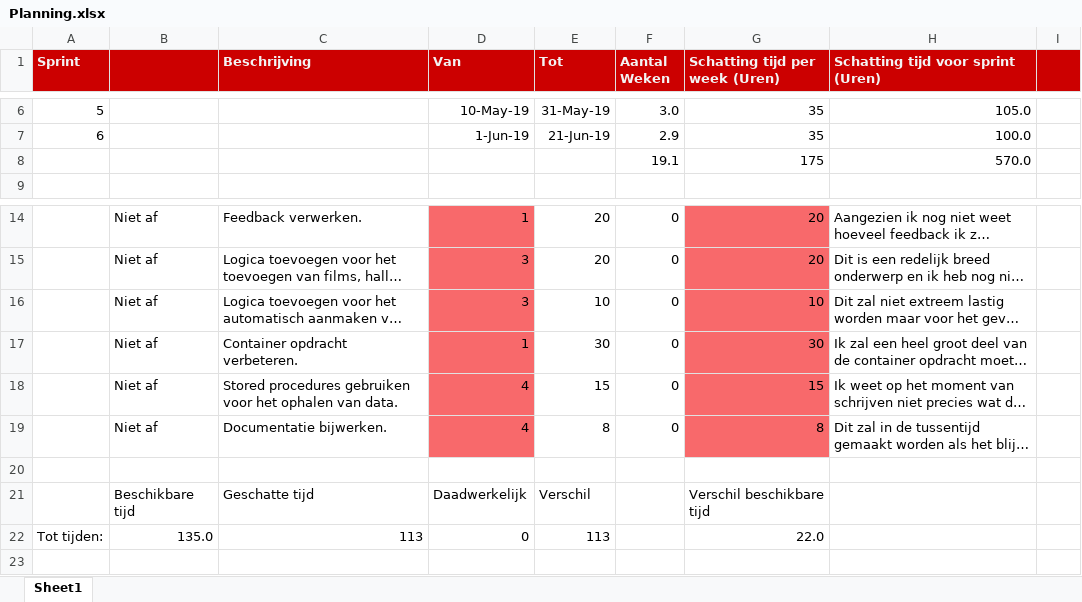
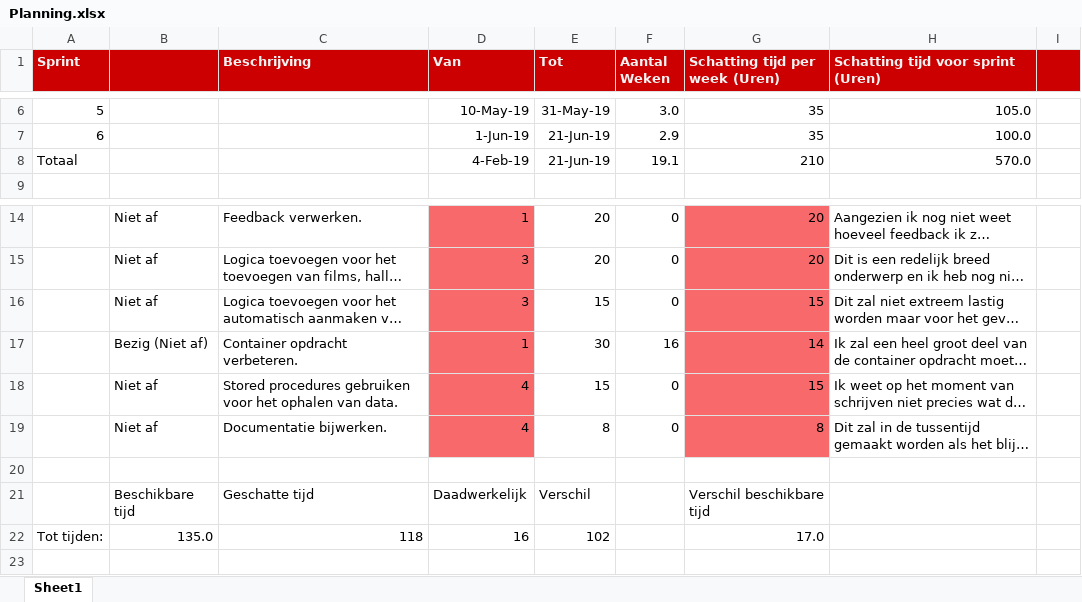
Before and after one commit to TimChermin/ASP.NETCinema, an Excel workbook: Planning.xlsx, sheet Sheet1, drawn as a sheet; only a part is shown, gaps mark what is left out; long unchanged cells end in …; values as stored, in another font and other column widths than the file's, no borders; conditional formats not drawn; removed rows and columns are numbered as before the commit, all else as after; the diff names each change by its address in the sheet, - before the commit and + after, or states it on an @@ line.

Commit message:
planning updated also changed the database to fontys

```diff
--- a/Planning.xlsx (sheet Sheet1)
+++ b/Planning.xlsx (sheet Sheet1)
-row 8:  |  |  |  |  | 19.1 | 175 | 570.0
+row 8: Totaal |  |  | 4-Feb-19 | 21-Jun-19 | 19.1 | 210 | 570.0
-E16 (Tot): 10
+E16 (Tot): 15
-G16 (Schatting tijd per week (Uren)): 10
+G16 (Schatting tijd per week (Uren)): 15
-B17: Niet af
+B17: Bezig (Niet af)
-F17 (Aantal Weken): 0
+F17 (Aantal Weken): 16
-G17 (Schatting tijd per week (Uren)): 30
+G17 (Schatting tijd per week (Uren)): 14
-C22 (Beschrijving): 113
+C22 (Beschrijving): 118
-D22 (Van): 0
+D22 (Van): 16
-E22 (Tot): 113
+E22 (Tot): 102
-G22 (Schatting tijd per week (Uren)): 22.0
+G22 (Schatting tijd per week (Uren)): 17.0
```
Also changed, not shown: 1 other file.
